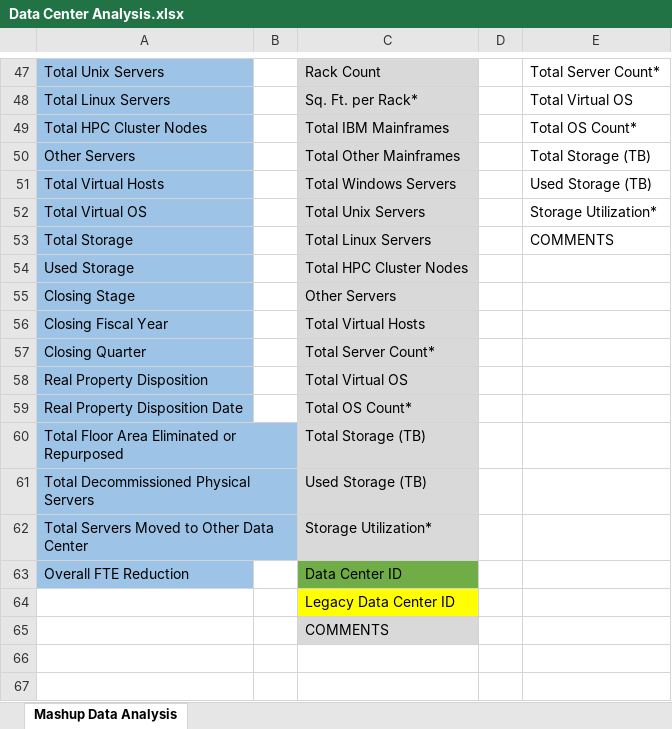
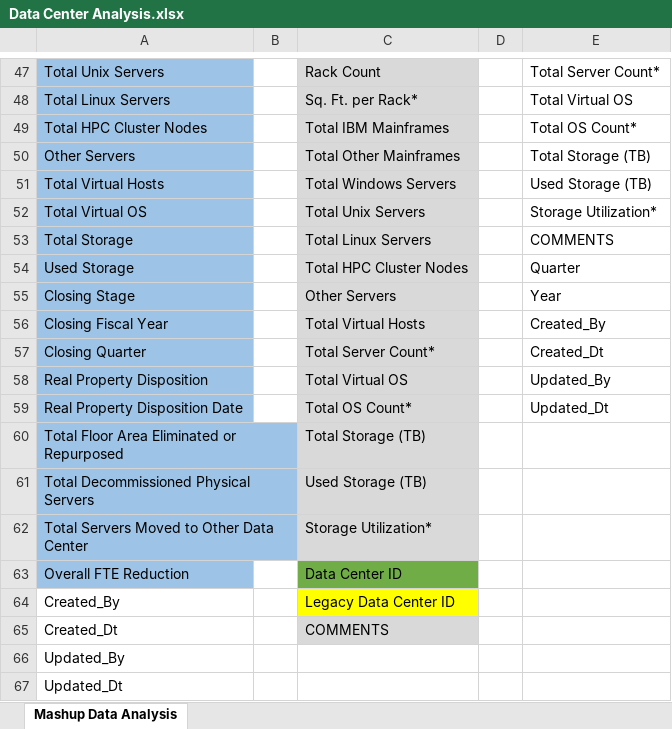
Before and after one commit to Octo-Hackathon/DataCenterMashup, an Excel workbook: Data Files/Data Center Analysis.xlsx, sheet Mashup Data Analysis, drawn as a sheet; only a part is shown, gaps mark what is left out; values as stored, in another font and other column widths than the file's, no borders; the diff names each change by its address in the sheet, - before the commit and + after, or states it on an @@ line.

Commit message:
Added columns to the 2 tables

```diff
--- a/Data Files/Data Center Analysis.xlsx (sheet Mashup Data Analysis)
+++ b/Data Files/Data Center Analysis.xlsx (sheet Mashup Data Analysis)
-E54: (empty)
+E54: Quarter
-E55: (empty)
+E55: Year
-E56: (empty)
+E56: Created_By
-E57: (empty)
+E57: Created_Dt
-E58: (empty)
+E58: Updated_By
-E59: (empty)
+E59: Updated_Dt
-A64: (empty)
+A64: Created_By
-A65: (empty)
+A65: Created_Dt
+row 66: Updated_By
+row 67: Updated_Dt
```
